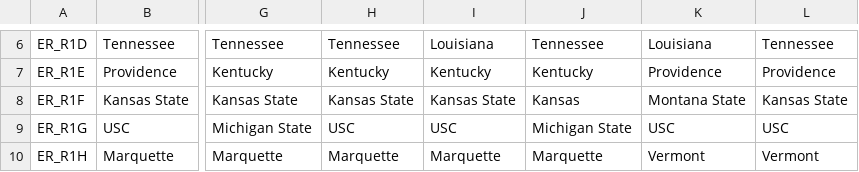
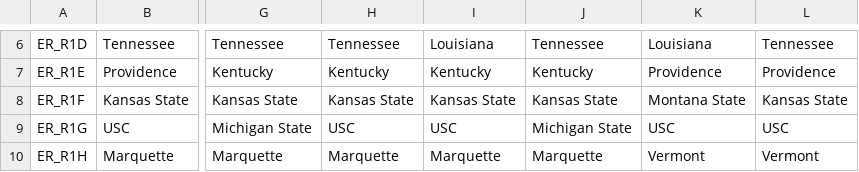
Before and after one commit to tedflynn/teds-code, a CSV file: NCAA-pool-2023/ncaa_bracket_pool_data_2023.csv, drawn as a sheet; only a part is shown, gaps mark what is left out; the diff names each change by its address in the sheet, - before the commit and + after, or states it on an @@ line.

```diff
--- a/NCAA-pool-2023/ncaa_bracket_pool_data_2023.csv
+++ b/NCAA-pool-2023/ncaa_bracket_pool_data_2023.csv
-J8: Kansas
+J8: Kansas State
```
Also changed, not shown: NCAA-pool-2023/ncaa-scores-2023.csv, 2 other files.
